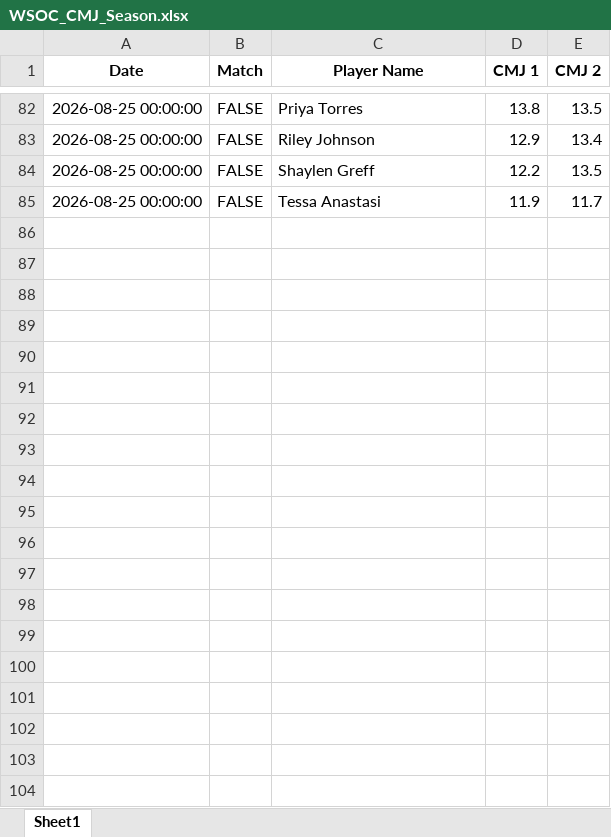
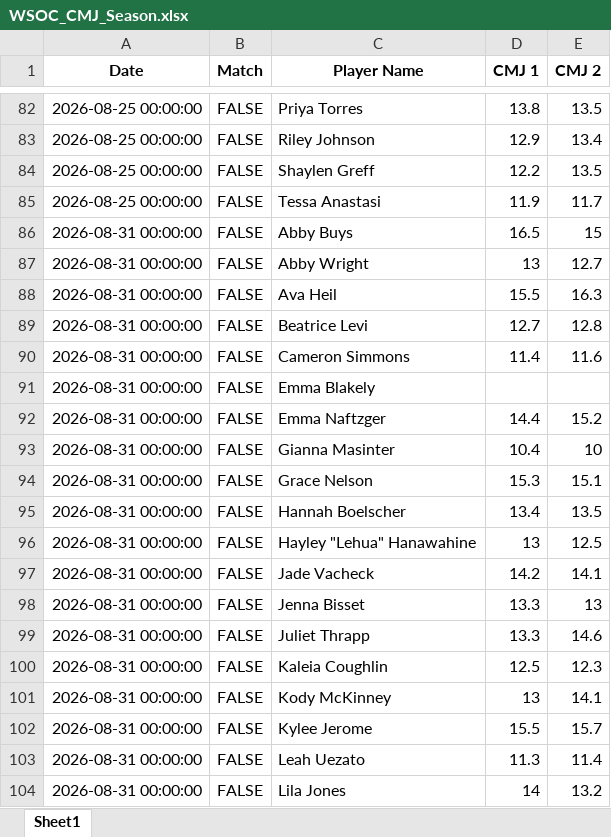
Before and after one commit to madkatz723/PLNU-Women-s-Soccer-Tracking, an Excel workbook: sample_data/WSOC_CMJ_Season.xlsx, sheet Sheet1, drawn as a sheet; only a part is shown, gaps mark what is left out; values as stored, in another font and other column widths than the file's, no borders; the diff covers the shown part only; the diff names each change by its address in the sheet, - before the commit and + after, or states it on an @@ line.

Commit message:
Add Aug 31 CMJ testing data to the season sheet
Adds 28 rows for Monday Aug 31. Purely additive: the 84 existing rows
are unchanged, none dropped, columns unchanged, so no cleaning was
needed — the sheet already matches the schema the dashboard derives
from (Date / Match / Player Name / CMJ 1 / CMJ 2).

Validated: no duplicate player-per-date, roster stable at 28 across all
four dates, values 9.60-17.10 with no non-positive entries, and no
result more than 3 SD from that player's own prior history.

Dashboard now reports Monday, August 31 2026 as the testing date with
19 Green / 6 Yellow / 0 Red. The remaining 3 of 28 show No Data: Emma
Blakely and Madilyn Audet have still not recorded a jump this season,
and Kylee Jerome tested for the first time on Aug 31, so her rolling SD
is 0 and her Z-score is undefined until a second test.

```diff
--- a/sample_data/WSOC_CMJ_Season.xlsx (sheet Sheet1)
+++ b/sample_data/WSOC_CMJ_Season.xlsx (sheet Sheet1)
+row 86: 2026-08-31 00:00:00 | FALSE | Abby Buys | 16.5 | 15
+row 87: 2026-08-31 00:00:00 | FALSE | Abby Wright | 13 | 12.7
+row 88: 2026-08-31 00:00:00 | FALSE | Ava Heil | 15.5 | 16.3
+row 89: 2026-08-31 00:00:00 | FALSE | Beatrice Levi | 12.7 | 12.8
+row 90: 2026-08-31 00:00:00 | FALSE | Cameron Simmons | 11.4 | 11.6
+row 91: 2026-08-31 00:00:00 | FALSE | Emma Blakely
+row 92: 2026-08-31 00:00:00 | FALSE | Emma Naftzger | 14.4 | 15.2
+row 93: 2026-08-31 00:00:00 | FALSE | Gianna Masinter | 10.4 | 10
+row 94: 2026-08-31 00:00:00 | FALSE | Grace Nelson | 15.3 | 15.1
+row 95: 2026-08-31 00:00:00 | FALSE | Hannah Boelscher | 13.4 | 13.5
+row 96: 2026-08-31 00:00:00 | FALSE | Hayley "Lehua" Hanawahine | 13 | 12.5
+row 97: 2026-08-31 00:00:00 | FALSE | Jade Vacheck | 14.2 | 14.1
+row 98: 2026-08-31 00:00:00 | FALSE | Jenna Bisset | 13.3 | 13
+row 99: 2026-08-31 00:00:00 | FALSE | Juliet Thrapp | 13.3 | 14.6
+row 100: 2026-08-31 00:00:00 | FALSE | Kaleia Coughlin | 12.5 | 12.3
+row 101: 2026-08-31 00:00:00 | FALSE | Kody McKinney | 13 | 14.1
+row 102: 2026-08-31 00:00:00 | FALSE | Kylee Jerome | 15.5 | 15.7
+row 103: 2026-08-31 00:00:00 | FALSE | Leah Uezato | 11.3 | 11.4
+row 104: 2026-08-31 00:00:00 | FALSE | Lila Jones | 14 | 13.2
```
Also changed, not shown: 9 added rows elsewhere in this sheet.
